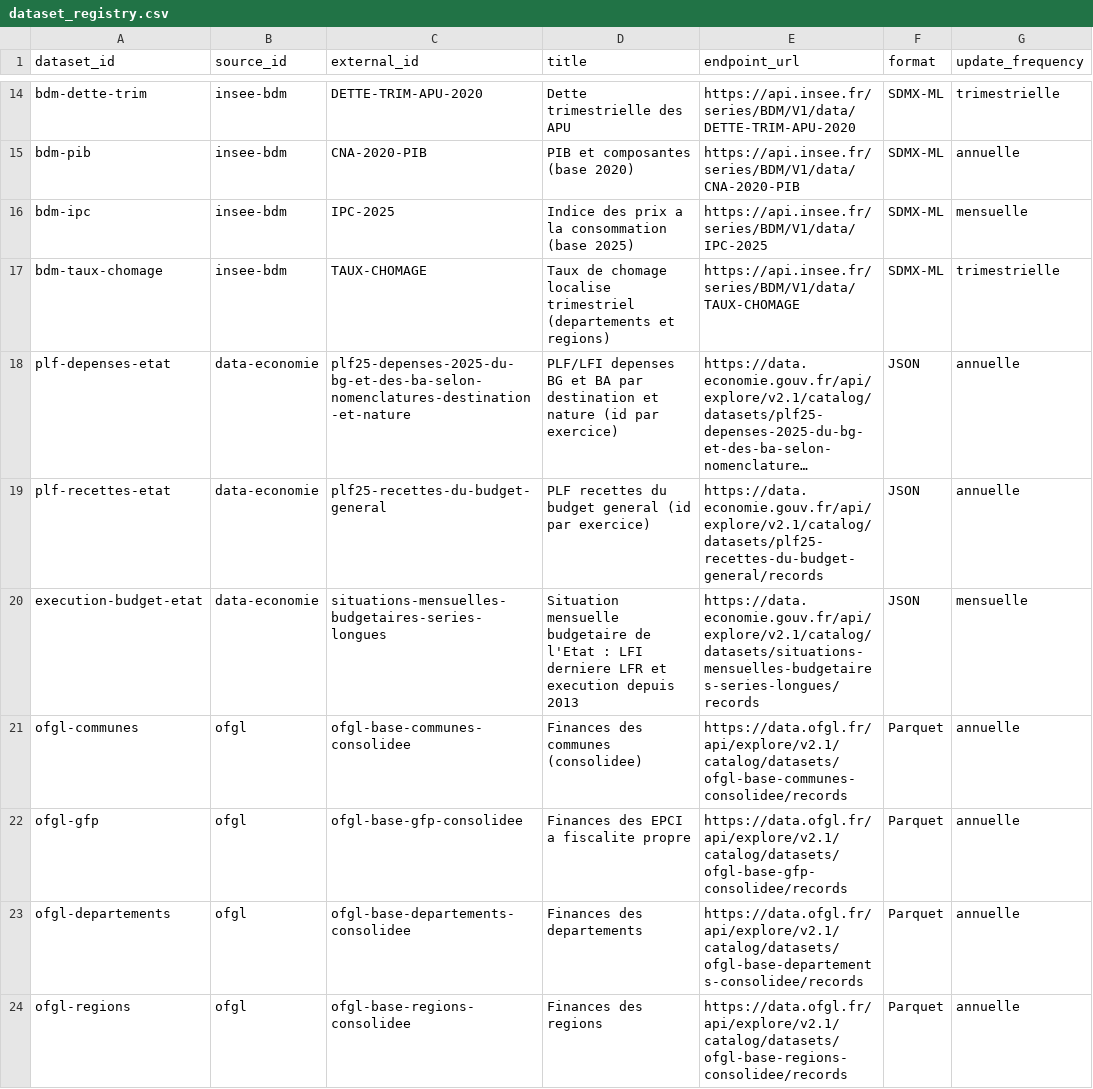
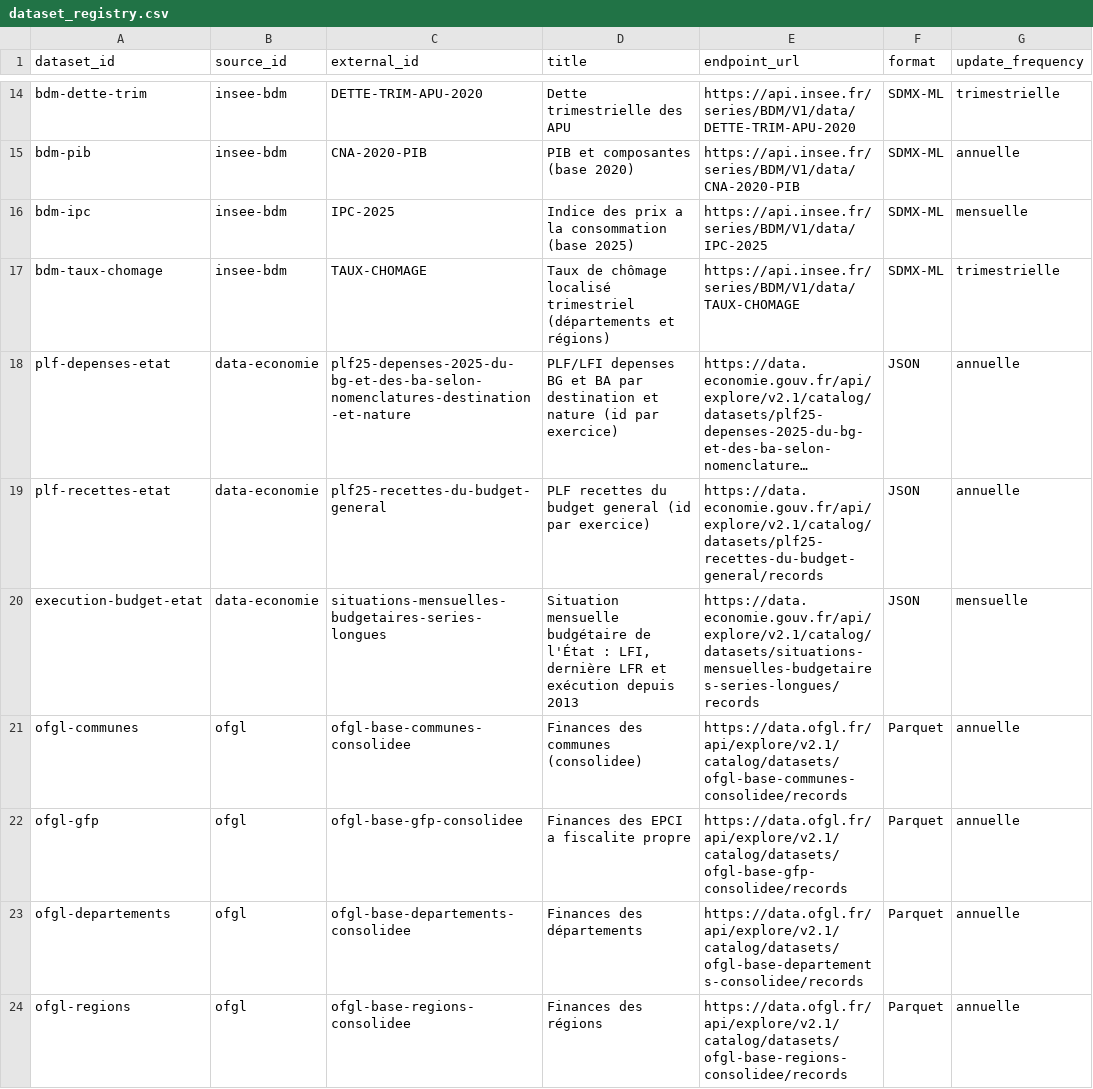
Before and after one commit to supertrampsss/500SIGNATURESV2, a CSV file: infra/supabase/seed/dataset_registry.csv, drawn as a sheet; only a part is shown, gaps mark what is left out; long unchanged cells end in …; the diff covers the shown part only; the diff names each change by its address in the sheet, - before the commit and + after, or states it on an @@ line.

```diff
--- a/infra/supabase/seed/dataset_registry.csv
+++ b/infra/supabase/seed/dataset_registry.csv
-D17 (title): Taux de chomage localise trimestriel (departements et regions)
+D17 (title): Taux de chômage localisé trimestriel (départements et régions)
-D20 (title): Situation mensuelle budgetaire de l'Etat : LFI derniere LFR et execution depuis 2013
+D20 (title): Situation mensuelle budgétaire de l'État : LFI, dernière LFR et exécution depuis 2013
-D23 (title): Finances des departements
+D23 (title): Finances des départements
-D24 (title): Finances des regions
+D24 (title): Finances des régions
```
Also changed, not shown: 9 edited cells elsewhere in this file, 1 other file.
